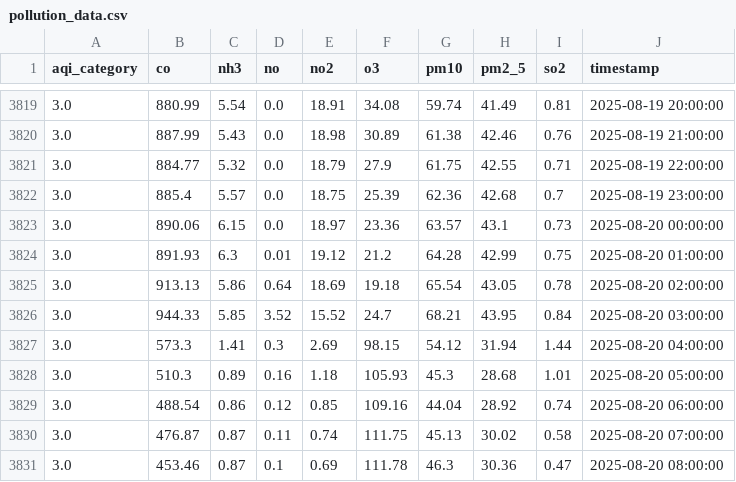
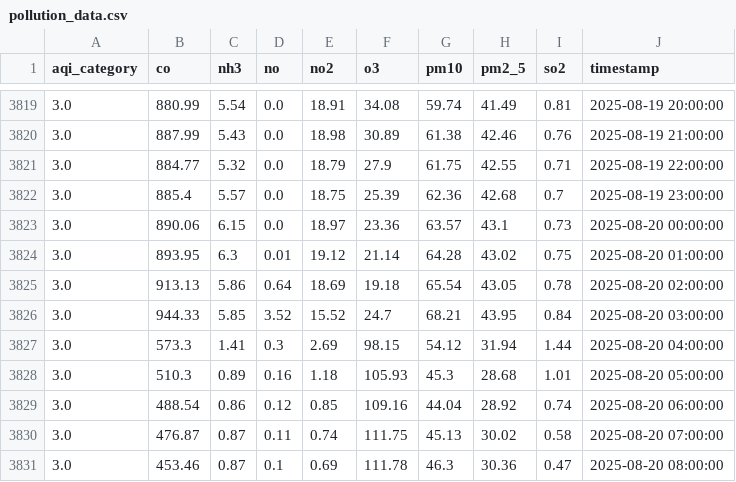
Before and after one commit to adeelkh21/AQI-forecasting-10Pearls, a CSV file: data_repositories/historical_data/raw/pollution_data.csv, drawn as a sheet; only a part is shown, gaps mark what is left out.

```diff
--- a/data_repositories/historical_data/raw/pollution_data.csv
+++ b/data_repositories/historical_data/raw/pollution_data.csv
@@ -3823,3 +3823,3 @@ aqi_category,co,nh3,no,no2,o3,pm10,pm2_5,so2,timestamp
 3.0,890.06,6.15,0.0,18.97,23.36,63.57,43.1,0.73,2025-08-20 00:00:00
-3.0,891.93,6.3,0.01,19.12,21.2,64.28,42.99,0.75,2025-08-20 01:00:00
+3.0,893.95,6.3,0.01,19.12,21.14,64.28,43.02,0.75,2025-08-20 01:00:00
 3.0,913.13,5.86,0.64,18.69,19.18,65.54,43.05,0.78,2025-08-20 02:00:00
```
Also changed, not shown: data_repositories/features/phase1_fixed_feature_importance.csv, data_repositories/historical_data/processed/merged_data.csv, 9 other files.
